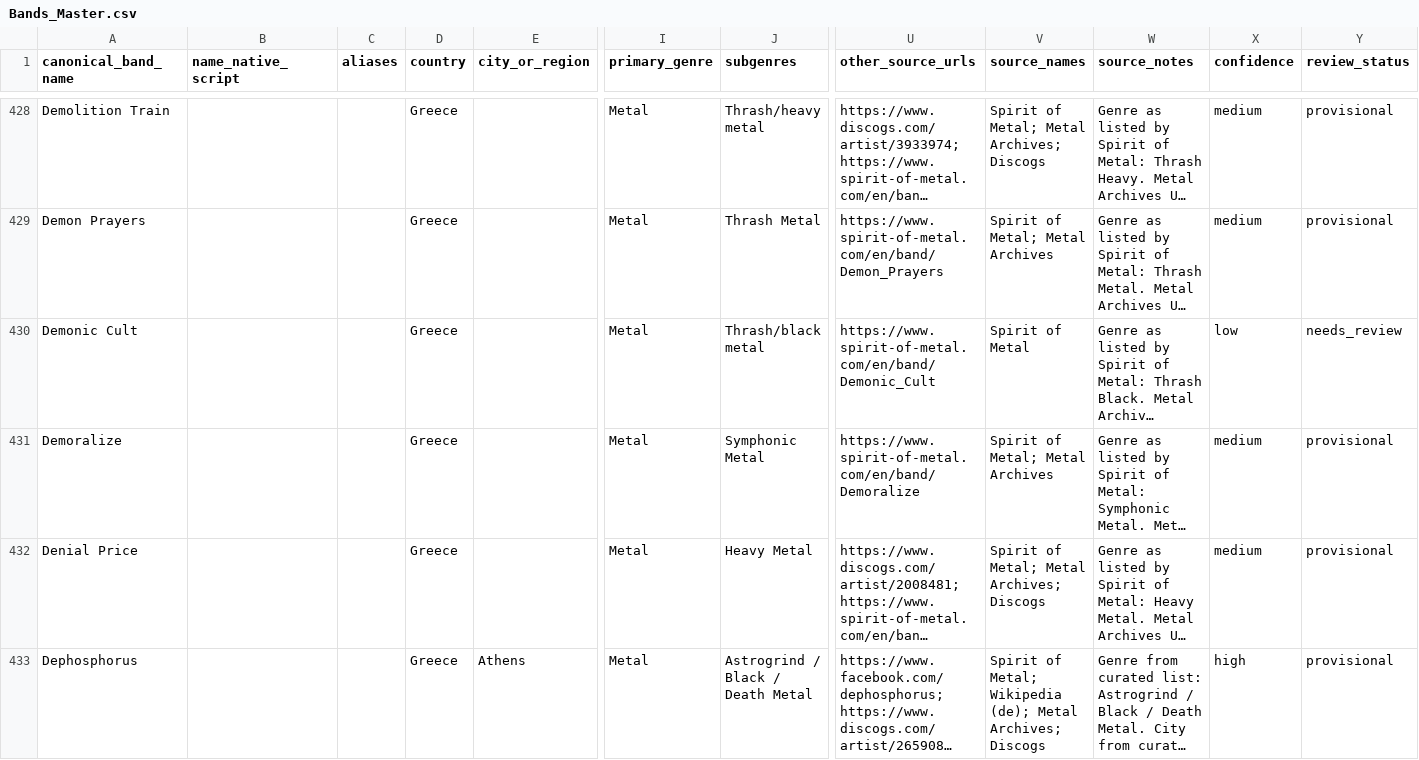
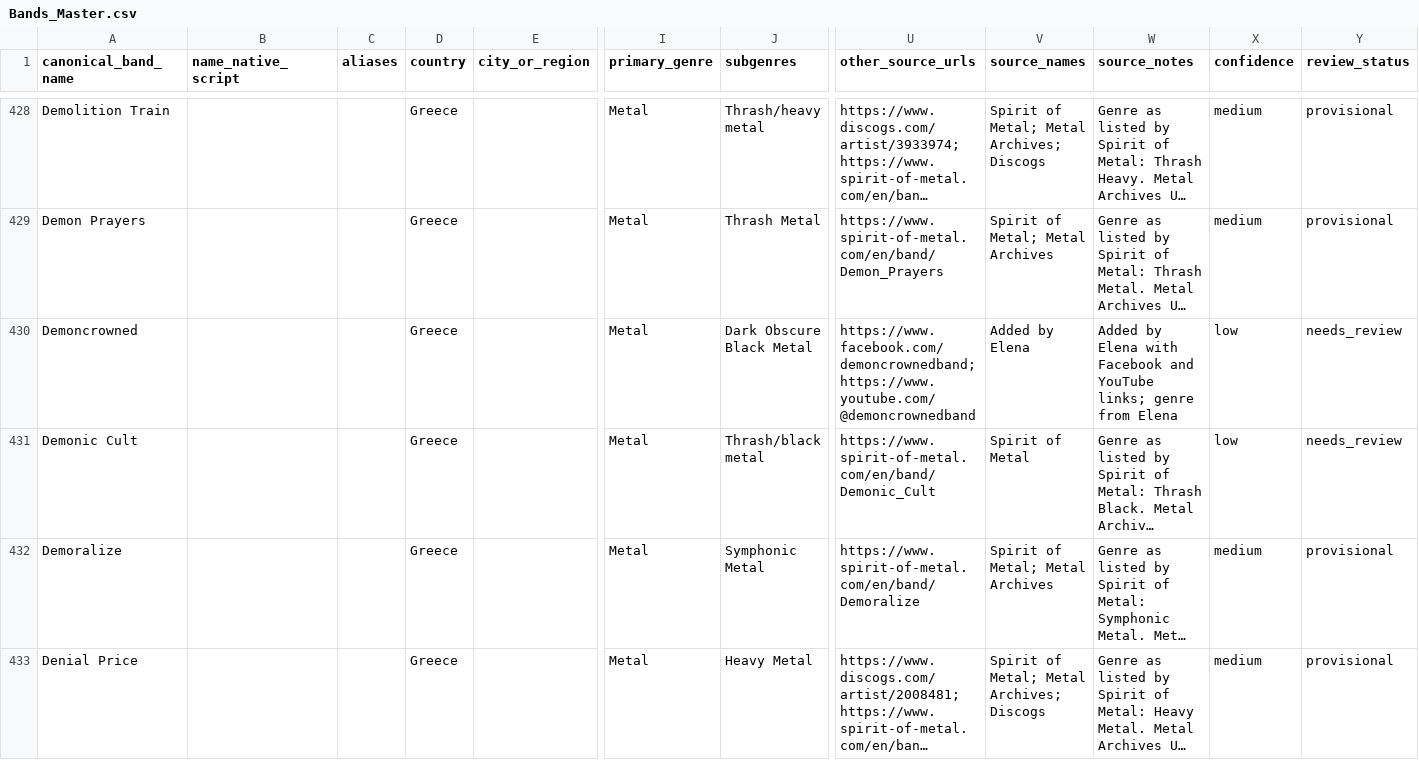
Before and after one commit to elenavasilaki-cyber/greekbands, a CSV file: data/Bands_Master.csv, drawn as a sheet; only a part is shown, gaps mark what is left out; the shorter side is filled out with more unchanged rows; long unchanged cells end in …; rows hold the shown columns only; the diff names each change by its address in the sheet, - before the commit and + after, or states it on an @@ line.

```diff
--- a/data/Bands_Master.csv
+++ b/data/Bands_Master.csv
+row 430: Demoncrowned |  |  | Greece |  | Metal | Dark Obscure Black Metal | https://www.facebook.com/demoncrownedband; https://www.youtube.com/@demoncrownedband | Added by Elena | Added by Elena with Facebook and YouTube links; genre from Elena | low | needs_review
```
Also changed, not shown: 3 other files.
